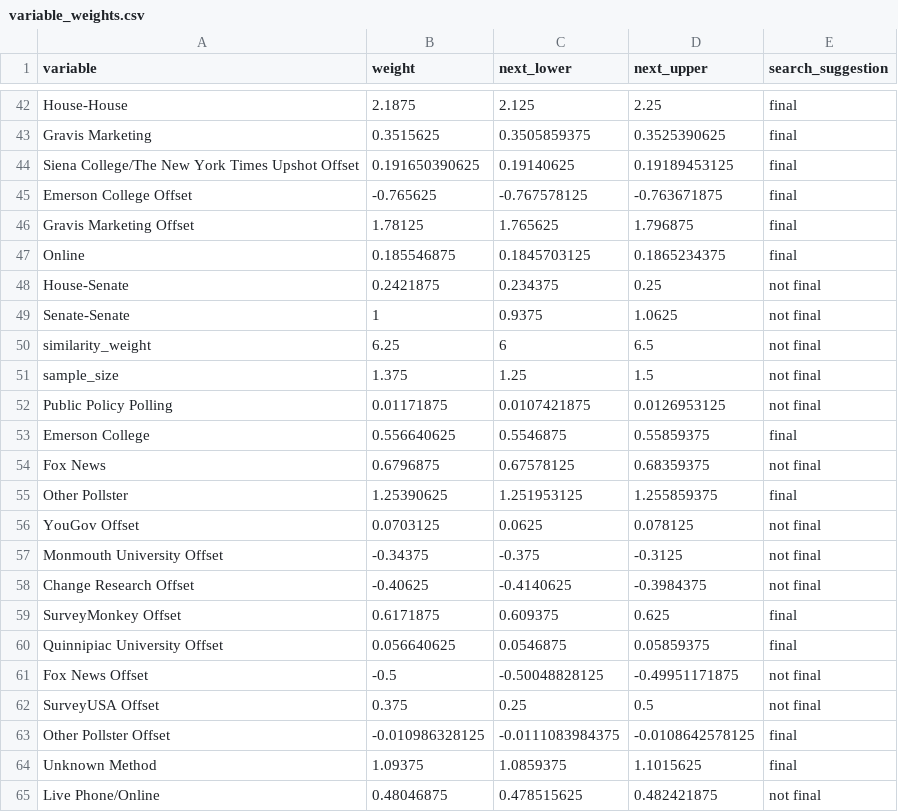
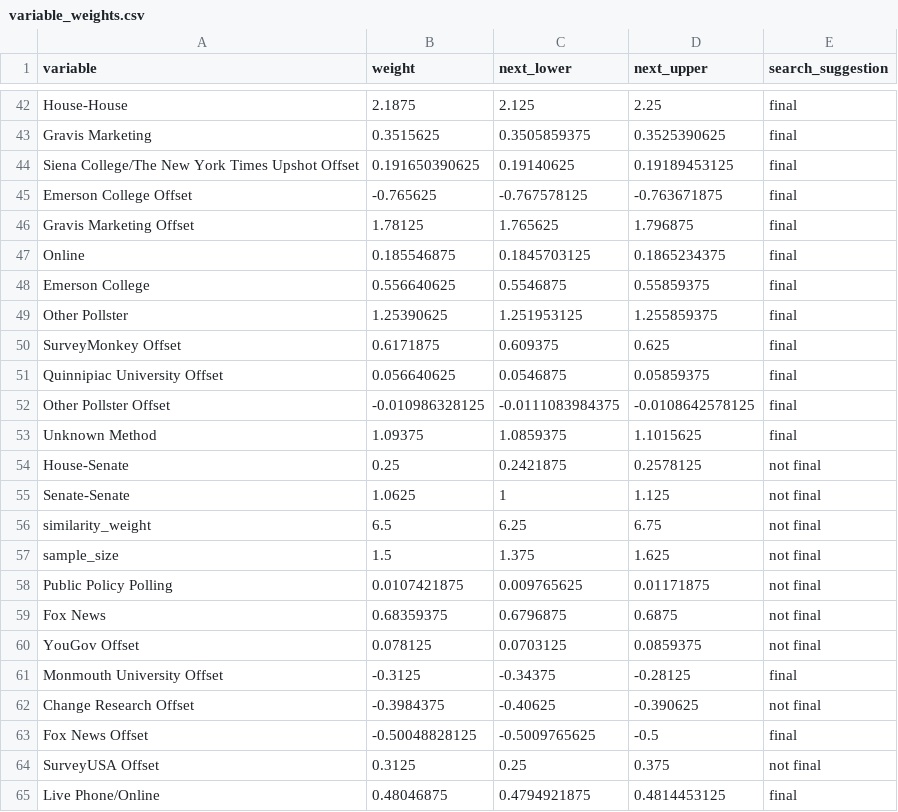
Before and after one commit to markjrieke/2022-midterm-forecasts, a CSV file: data/models/midterm_model/variable_weights.csv, drawn as a sheet; only a part is shown, gaps mark what is left out.

```diff
--- a/data/models/midterm_model/variable_weights.csv
+++ b/data/models/midterm_model/variable_weights.csv
@@ -47,19 +47,19 @@ Gravis Marketing Offset,1.78125,1.765625,1.796875,final
 Online,0.185546875,0.1845703125,0.1865234375,final
-House-Senate,0.2421875,0.234375,0.25,not final
-Senate-Senate,1,0.9375,1.0625,not final
-similarity_weight,6.25,6,6.5,not final
-sample_size,1.375,1.25,1.5,not final
-Public Policy Polling,0.01171875,0.0107421875,0.0126953125,not final
 Emerson College,0.556640625,0.5546875,0.55859375,final
-Fox News,0.6796875,0.67578125,0.68359375,not final
 Other Pollster,1.25390625,1.251953125,1.255859375,final
-YouGov Offset,0.0703125,0.0625,0.078125,not final
-Monmouth University Offset,-0.34375,-0.375,-0.3125,not final
-Change Research Offset,-0.40625,-0.4140625,-0.3984375,not final
 SurveyMonkey Offset,0.6171875,0.609375,0.625,final
 Quinnipiac University Offset,0.056640625,0.0546875,0.05859375,final
-Fox News Offset,-0.5,-0.50048828125,-0.49951171875,not final
-SurveyUSA Offset,0.375,0.25,0.5,not final
 Other Pollster Offset,-0.010986328125,-0.0111083984375,-0.0108642578125,final
 Unknown Method,1.09375,1.0859375,1.1015625,final
-Live Phone/Online,0.48046875,0.478515625,0.482421875,not final
+House-Senate,0.25,0.2421875,0.2578125,not final
+Senate-Senate,1.0625,1,1.125,not final
+similarity_weight,6.5,6.25,6.75,not final
+sample_size,1.5,1.375,1.625,not final
+Public Policy Polling,0.0107421875,0.009765625,0.01171875,not final
+Fox News,0.68359375,0.6796875,0.6875,not final
+YouGov Offset,0.078125,0.0703125,0.0859375,not final
+Monmouth University Offset,-0.3125,-0.34375,-0.28125,final
+Change Research Offset,-0.3984375,-0.40625,-0.390625,not final
+Fox News Offset,-0.50048828125,-0.5009765625,-0.5,final
+SurveyUSA Offset,0.3125,0.25,0.375,not final
+Live Phone/Online,0.48046875,0.4794921875,0.4814453125,final
```
Also changed, not shown: data/models/midterm_model/rmse_tracker.csv, 1 other file.
